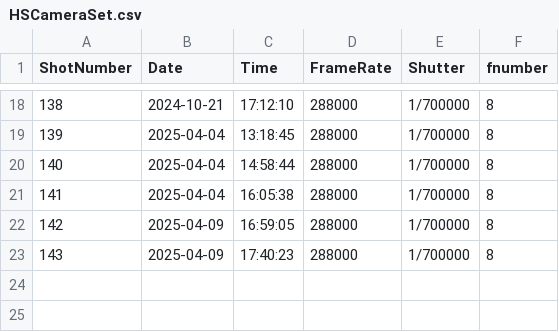
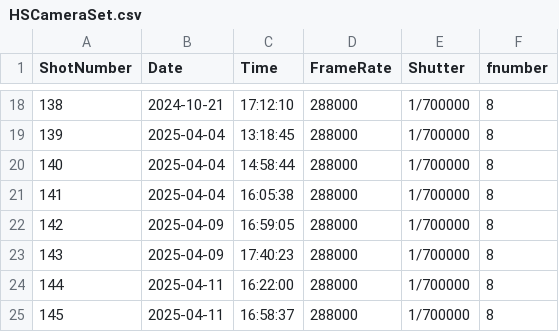
Before and after one commit to Detonation-Propulsion-Systems/RDE_ShotSheets, a CSV file: HSCameraSet.csv, drawn as a sheet; only a part is shown, gaps mark what is left out.

```diff
--- a/HSCameraSet.csv
+++ b/HSCameraSet.csv
@@ -23 +23,3 @@ ShotNumber,Date,Time,FrameRate,Shutter,fnumber
 143,2025-04-09,17:40:23,288000,1/700000,8
+144,2025-04-11,16:22:00,288000,1/700000,8
+145,2025-04-11,16:58:37,288000,1/700000,8
```
Also changed, not shown: ScopeChannels.csv, ShotMatrix.csv.
